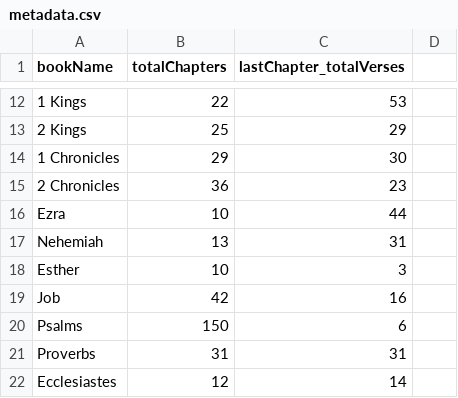
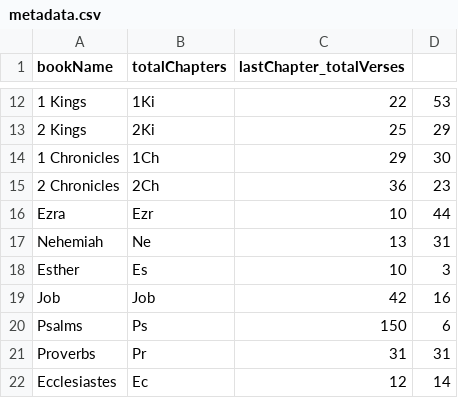
Before and after one commit to GenesisInc/bible-text, a CSV file: metadata.csv, drawn as a sheet; only a part is shown, gaps mark what is left out; the diff covers the shown part only; the diff names each change by its address in the sheet, - before the commit and + after, or states it on an @@ line.

Commit message:
Add short codes

```diff
--- a/metadata.csv
+++ b/metadata.csv
-B12 (totalChapters): 22
+B12 (totalChapters): 1Ki
-C12 (lastChapter_totalVerses): 53
+C12 (lastChapter_totalVerses): 22
-D12: (empty)
+D12: 53
-B13 (totalChapters): 25
+B13 (totalChapters): 2Ki
-C13 (lastChapter_totalVerses): 29
+C13 (lastChapter_totalVerses): 25
-D13: (empty)
+D13: 29
-B14 (totalChapters): 29
+B14 (totalChapters): 1Ch
-C14 (lastChapter_totalVerses): 30
+C14 (lastChapter_totalVerses): 29
-D14: (empty)
+D14: 30
-B15 (totalChapters): 36
+B15 (totalChapters): 2Ch
-C15 (lastChapter_totalVerses): 23
+C15 (lastChapter_totalVerses): 36
-D15: (empty)
+D15: 23
-B16 (totalChapters): 10
+B16 (totalChapters): Ezr
-C16 (lastChapter_totalVerses): 44
+C16 (lastChapter_totalVerses): 10
-D16: (empty)
+D16: 44
-B17 (totalChapters): 13
+B17 (totalChapters): Ne
-C17 (lastChapter_totalVerses): 31
+C17 (lastChapter_totalVerses): 13
-D17: (empty)
+D17: 31
-B18 (totalChapters): 10
+B18 (totalChapters): Es
-C18 (lastChapter_totalVerses): 3
+C18 (lastChapter_totalVerses): 10
-D18: (empty)
+D18: 3
-B19 (totalChapters): 42
+B19 (totalChapters): Job
-C19 (lastChapter_totalVerses): 16
+C19 (lastChapter_totalVerses): 42
-D19: (empty)
+D19: 16
-B20 (totalChapters): 150
+B20 (totalChapters): Ps
-C20 (lastChapter_totalVerses): 6
+C20 (lastChapter_totalVerses): 150
-D20: (empty)
+D20: 6
-B21 (totalChapters): 31
+B21 (totalChapters): Pr
-D21: (empty)
+D21: 31
-B22 (totalChapters): 12
+B22 (totalChapters): Ec
-C22 (lastChapter_totalVerses): 14
+C22 (lastChapter_totalVerses): 12
-D22: (empty)
+D22: 14
```
Also changed, not shown: 165 edited cells elsewhere in this file.
